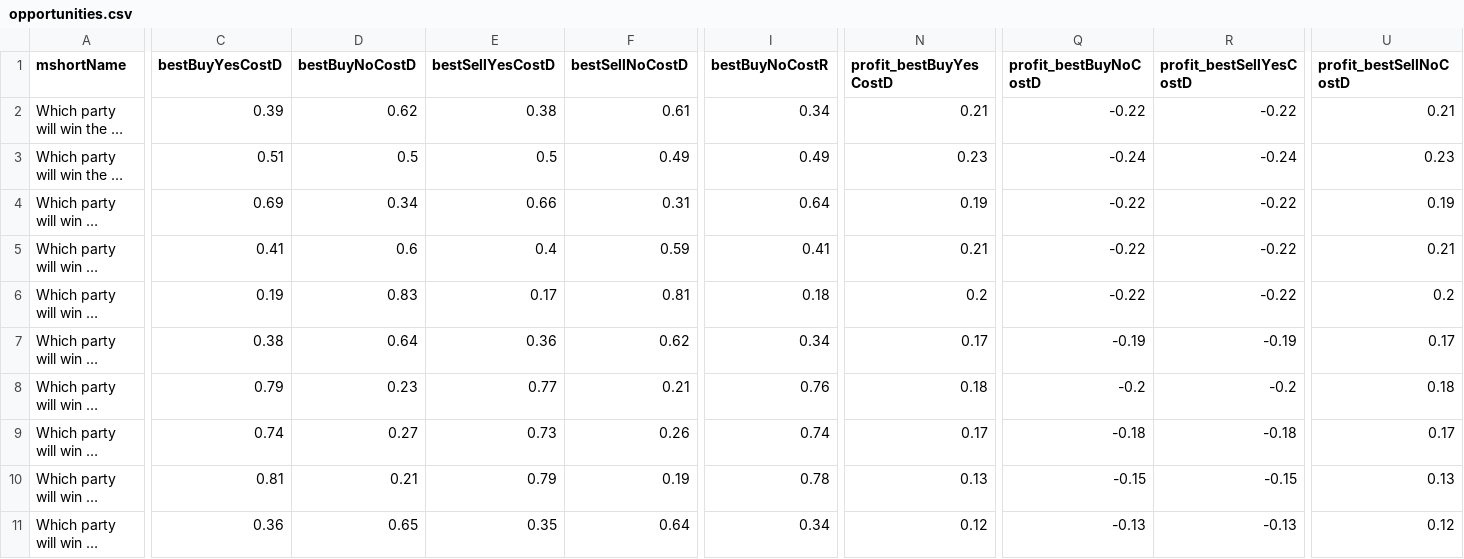
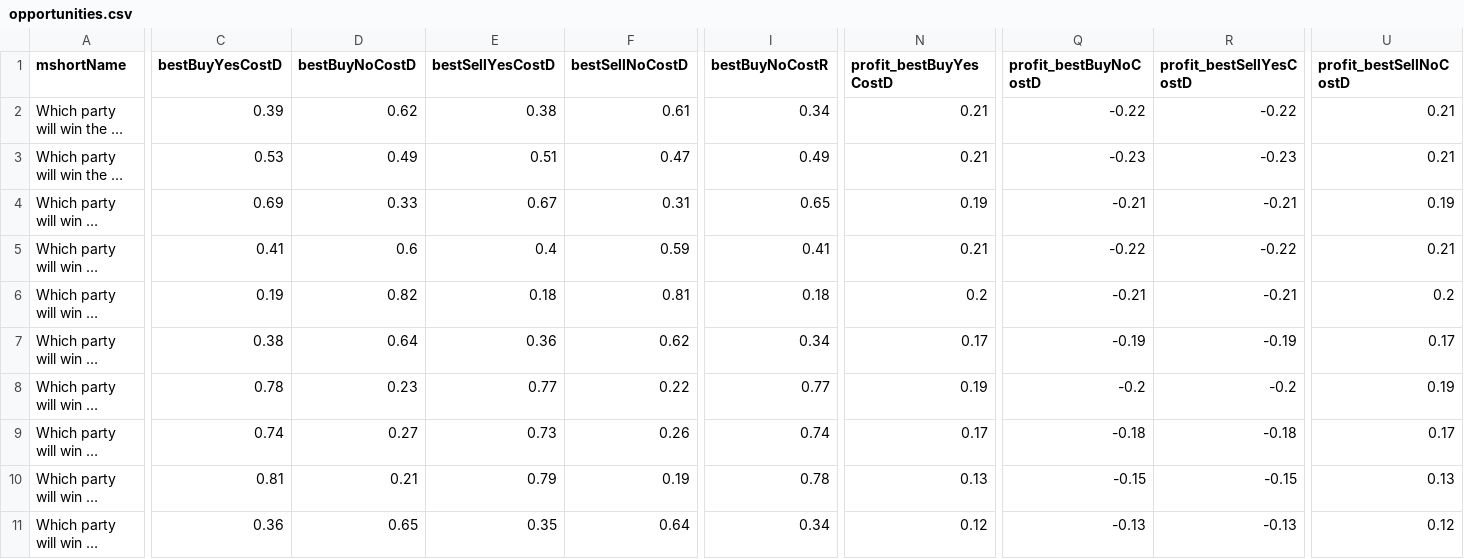
Before and after one commit to qweretyetsfgsdfgsdf/Python-Predict, a CSV file: data/opportunities.csv, drawn as a sheet; only a part is shown, gaps mark what is left out; long unchanged cells end in …; the diff covers the shown part only; the diff names each change by its address in the sheet, - before the commit and + after, or states it on an @@ line.

```diff
--- a/data/opportunities.csv
+++ b/data/opportunities.csv
-C3 (bestBuyYesCostD): 0.51
+C3 (bestBuyYesCostD): 0.53
-D3 (bestBuyNoCostD): 0.5
+D3 (bestBuyNoCostD): 0.49
-E3 (bestSellYesCostD): 0.5
+E3 (bestSellYesCostD): 0.51
-F3 (bestSellNoCostD): 0.49
+F3 (bestSellNoCostD): 0.47
-N3 (profit_bestBuyYesCostD): 0.23
+N3 (profit_bestBuyYesCostD): 0.21
-Q3 (profit_bestBuyNoCostD): -0.24
+Q3 (profit_bestBuyNoCostD): -0.23
-R3 (profit_bestSellYesCostD): -0.24
+R3 (profit_bestSellYesCostD): -0.23
-U3 (profit_bestSellNoCostD): 0.23
+U3 (profit_bestSellNoCostD): 0.21
-D4 (bestBuyNoCostD): 0.34
+D4 (bestBuyNoCostD): 0.33
-E4 (bestSellYesCostD): 0.66
+E4 (bestSellYesCostD): 0.67
-I4 (bestBuyNoCostR): 0.64
+I4 (bestBuyNoCostR): 0.65
-Q4 (profit_bestBuyNoCostD): -0.22
+Q4 (profit_bestBuyNoCostD): -0.21
-R4 (profit_bestSellYesCostD): -0.22
+R4 (profit_bestSellYesCostD): -0.21
-D6 (bestBuyNoCostD): 0.83
+D6 (bestBuyNoCostD): 0.82
-E6 (bestSellYesCostD): 0.17
+E6 (bestSellYesCostD): 0.18
-Q6 (profit_bestBuyNoCostD): -0.22
+Q6 (profit_bestBuyNoCostD): -0.21
-R6 (profit_bestSellYesCostD): -0.22
+R6 (profit_bestSellYesCostD): -0.21
-C8 (bestBuyYesCostD): 0.79
+C8 (bestBuyYesCostD): 0.78
-F8 (bestSellNoCostD): 0.21
+F8 (bestSellNoCostD): 0.22
-I8 (bestBuyNoCostR): 0.76
+I8 (bestBuyNoCostR): 0.77
-N8 (profit_bestBuyYesCostD): 0.18
+N8 (profit_bestBuyYesCostD): 0.19
-U8 (profit_bestSellNoCostD): 0.18
+U8 (profit_bestSellNoCostD): 0.19
```
Also changed, not shown: 70 edited cells elsewhere in this file, 1 other file.
